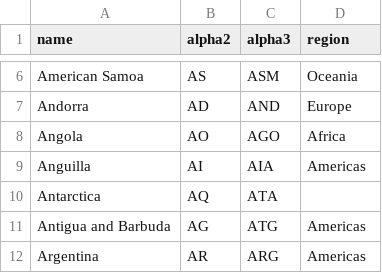
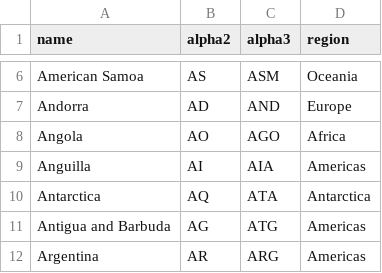
Before and after one commit to Posfay/geoguessr-discord-bot, a CSV file: countries_regions_list.csv, drawn as a sheet; only a part is shown, gaps mark what is left out.

Commit message:
region help feature and tokens to env variables

```diff
--- a/countries_regions_list.csv
+++ b/countries_regions_list.csv
@@ -9,3 +9,3 @@ Angola,AO,AGO,Africa
 Anguilla,AI,AIA,Americas
-Antarctica,AQ,ATA,""
+Antarctica,AQ,ATA,Antarctica
 Antigua and Barbuda,AG,ATG,Americas
```
Also changed, not shown: 3 other files.
